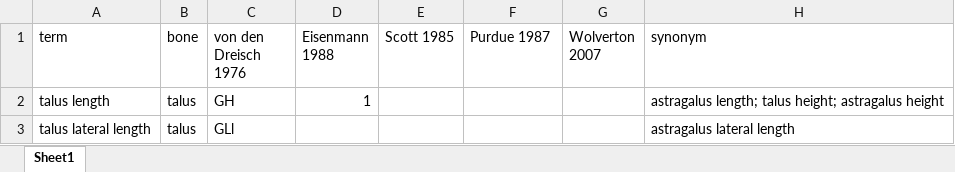
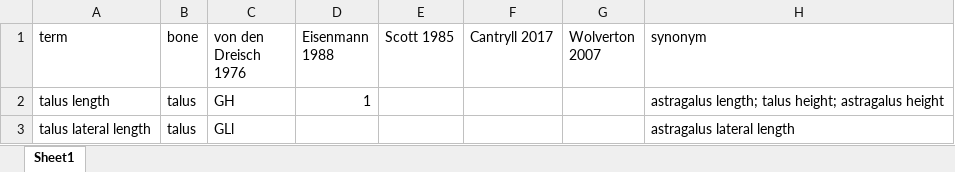
Before and after one commit to futres/fovt, an Excel workbook: terms/masterMapping.xlsx, sheet Sheet1, drawn as a sheet; only a part is shown; values as stored, in another font and other column widths than the file's, no borders; the diff names each change by its address in the sheet, - before the commit and + after, or states it on an @@ line.

```diff
--- a/terms/masterMapping.xlsx (sheet Sheet1)
+++ b/terms/masterMapping.xlsx (sheet Sheet1)
-F1: Purdue 1987
+F1: Cantryll 2017
```
Also changed, not shown: terms/calcaneusTerms.xlsx, 1 other file.
